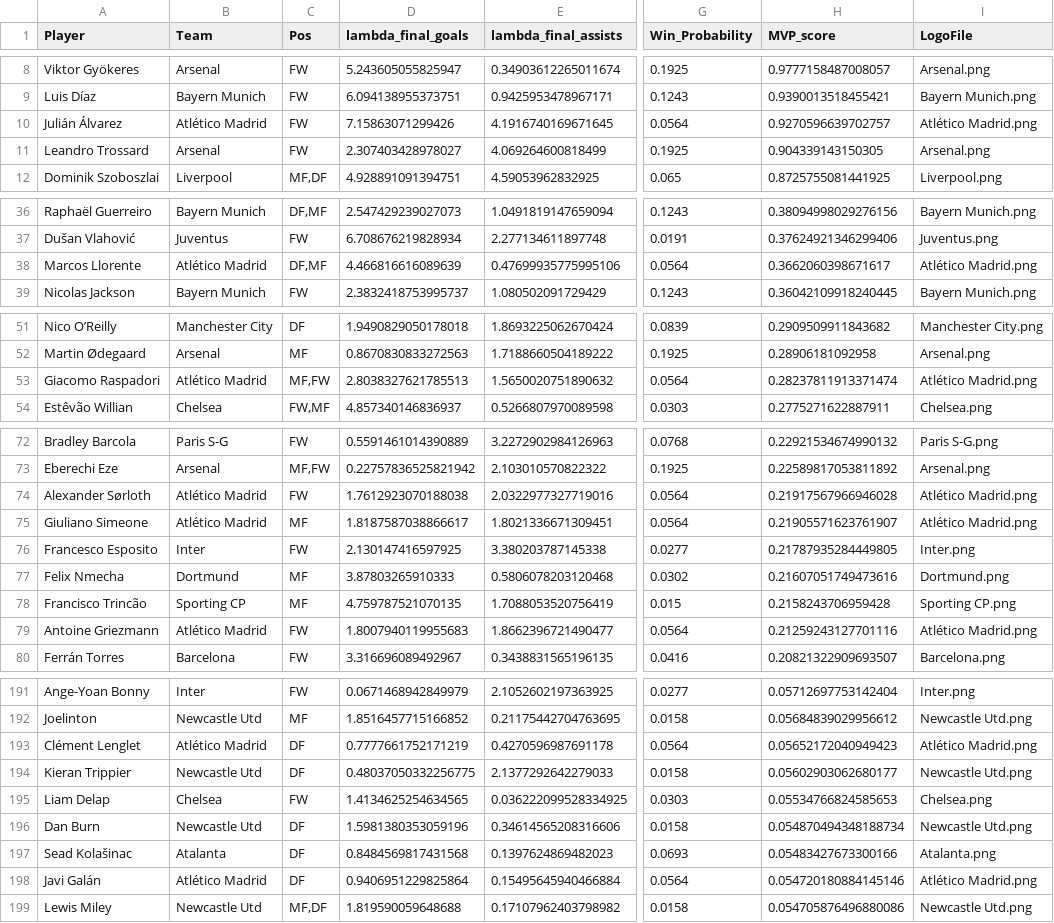
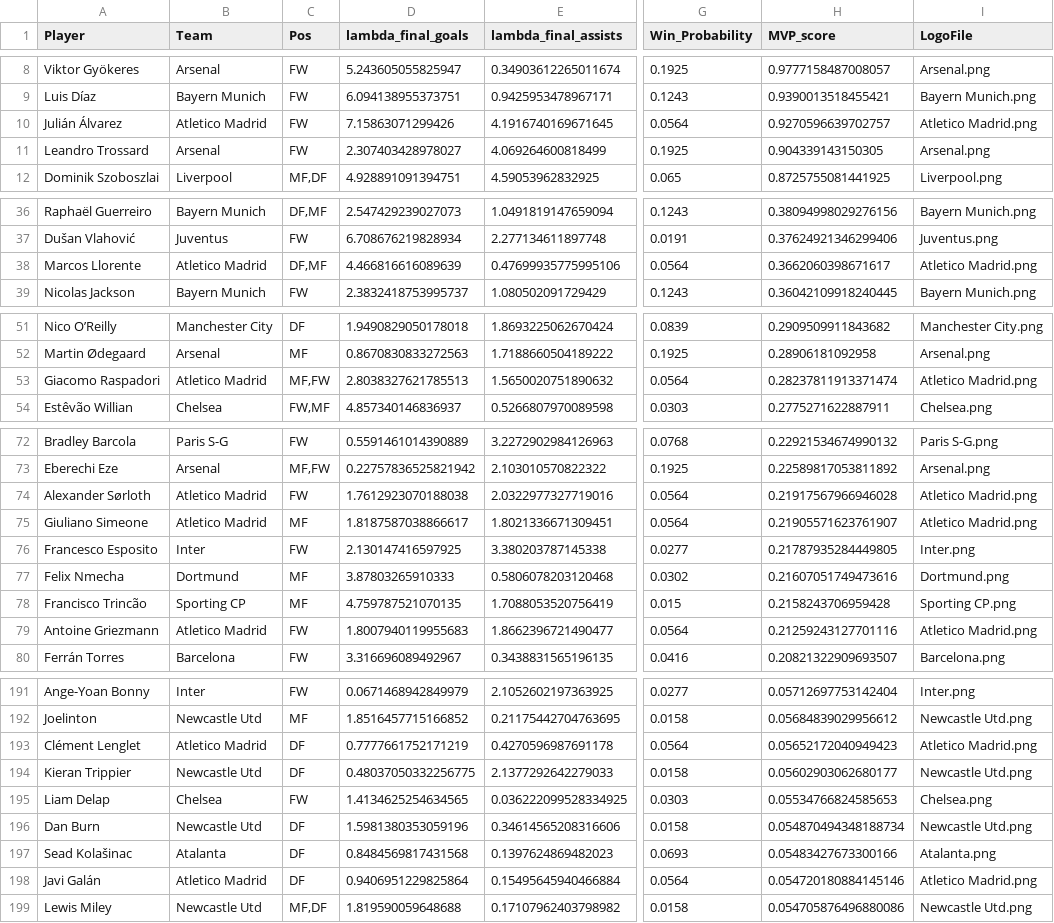
Before and after one commit to Wedod/wedod.github.io, a CSV file: static/data/results/ucl_mvp_all.csv, drawn as a sheet; only a part is shown, gaps mark what is left out; the diff covers the shown part only; the diff names each change by its address in the sheet, - before the commit and + after, or states it on an @@ line.

Commit message:
Update ucl_mvp_all.csv

```diff
--- a/static/data/results/ucl_mvp_all.csv
+++ b/static/data/results/ucl_mvp_all.csv
-B10 (Team): Atlético Madrid
+B10 (Team): Atletico Madrid
-I10 (LogoFile): Atlético Madrid.png
+I10 (LogoFile): Atletico Madrid.png
-B38 (Team): Atlético Madrid
+B38 (Team): Atletico Madrid
-I38 (LogoFile): Atlético Madrid.png
+I38 (LogoFile): Atletico Madrid.png
-B53 (Team): Atlético Madrid
+B53 (Team): Atletico Madrid
-I53 (LogoFile): Atlético Madrid.png
+I53 (LogoFile): Atletico Madrid.png
-B74:B75 (Team): Atlético Madrid
+B74:B75 (Team): Atletico Madrid
-I74:I75 (LogoFile): Atlético Madrid.png
+I74:I75 (LogoFile): Atletico Madrid.png
-B79 (Team): Atlético Madrid
+B79 (Team): Atletico Madrid
-I79 (LogoFile): Atlético Madrid.png
+I79 (LogoFile): Atletico Madrid.png
-B193 (Team): Atlético Madrid
+B193 (Team): Atletico Madrid
-I193 (LogoFile): Atlético Madrid.png
+I193 (LogoFile): Atletico Madrid.png
-B198 (Team): Atlético Madrid
+B198 (Team): Atletico Madrid
-I198 (LogoFile): Atlético Madrid.png
+I198 (LogoFile): Atletico Madrid.png
```
Also changed, not shown: 32 edited cells elsewhere in this file.
